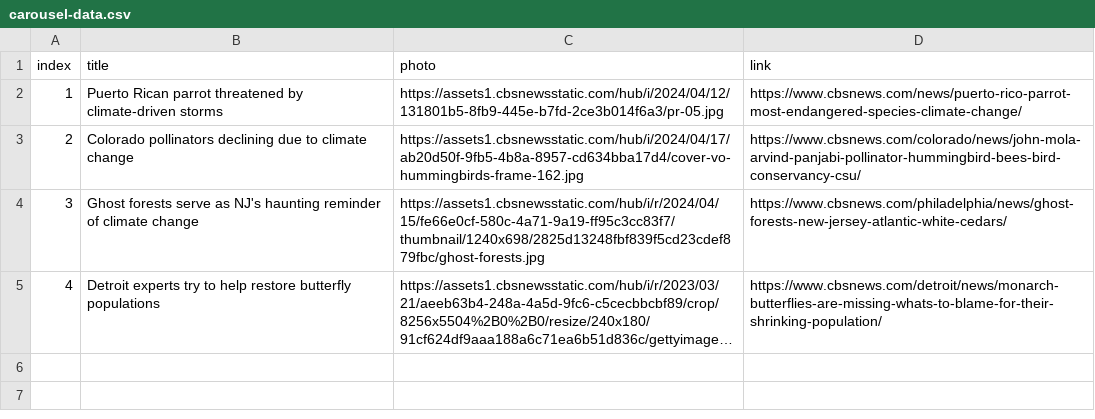
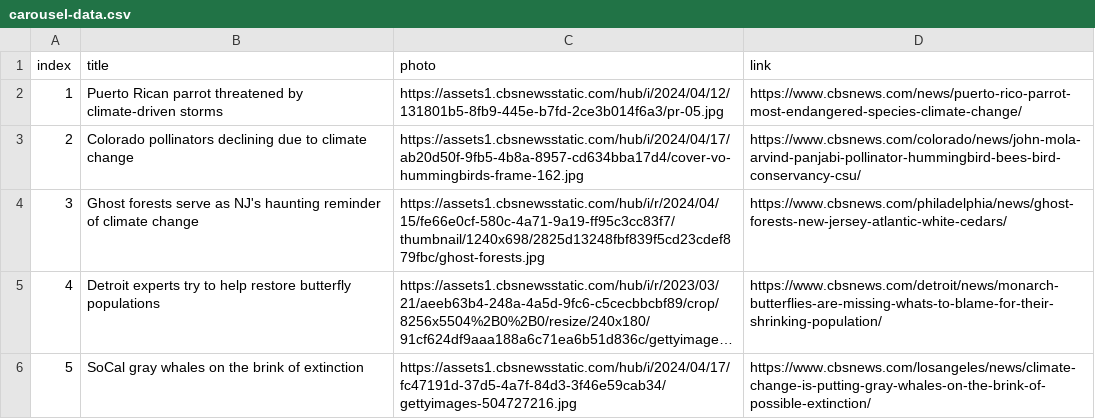
Before and after one commit to cbs-news-data/on-the-brink-embeds, a CSV file: carousel-data.csv, drawn as a sheet; long unchanged cells end in …; the diff names each change by its address in the sheet, - before the commit and + after, or states it on an @@ line.

Commit message:
add whales

```diff
--- a/carousel-data.csv
+++ b/carousel-data.csv
+row 6: 5 | SoCal gray whales on the brink of extinction | https://assets1.cbsnewsstatic.com/hub/i/2024/04/17/fc47191d-37d5-4a7f-84d3-3f46e59cab34/gettyimages-504727216.jpg | https://www.cbsnews.com/losangeles/news/climate-change-is-putting-gray-whales-on-the-brink-of-possible-extinction/
```
